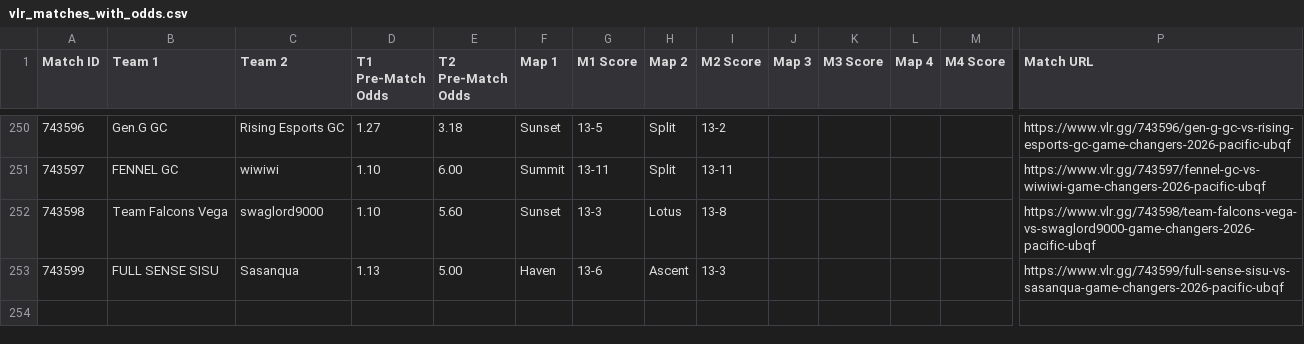
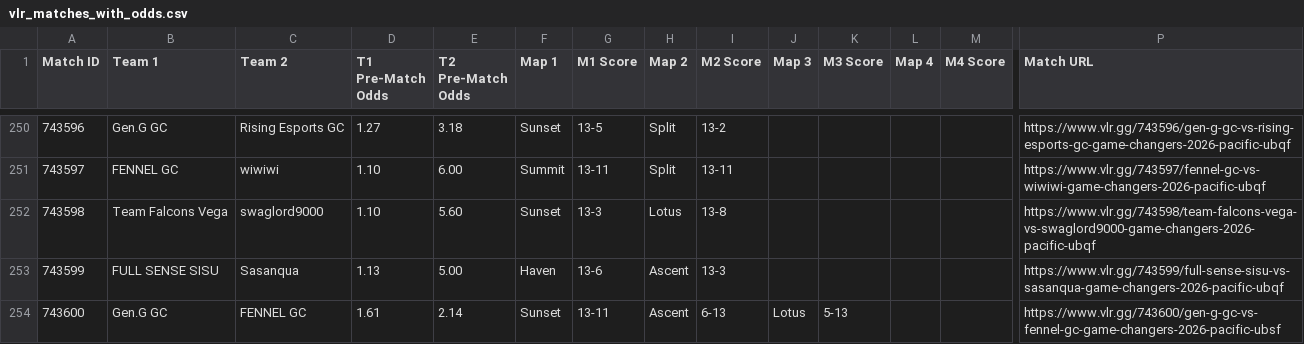
Before and after one commit to poveshcannoo/ValorantScrapping, a CSV file: vlr_matches_with_odds.csv, drawn as a sheet; only a part is shown, gaps mark what is left out; rows hold the shown columns only; the diff names each change by its address in the sheet, - before the commit and + after, or states it on an @@ line.

```diff
--- a/vlr_matches_with_odds.csv
+++ b/vlr_matches_with_odds.csv
+row 254: 743600 | Gen.G GC | FENNEL GC | 1.61 | 2.14 | Sunset | 13-11 | Ascent | 6-13 | Lotus | 5-13 |  |  | https://www.vlr.gg/743600/gen-g-gc-vs-fennel-gc-game-changers-2026-pacific-ubsf
```
Also changed, not shown: 1 other file.
